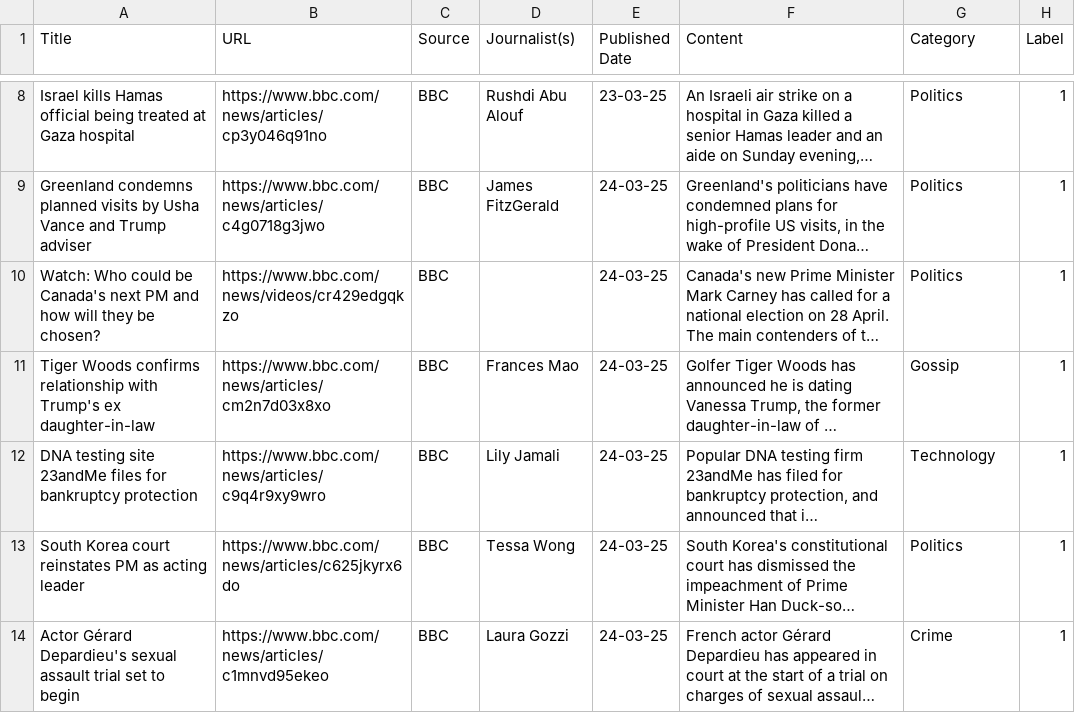
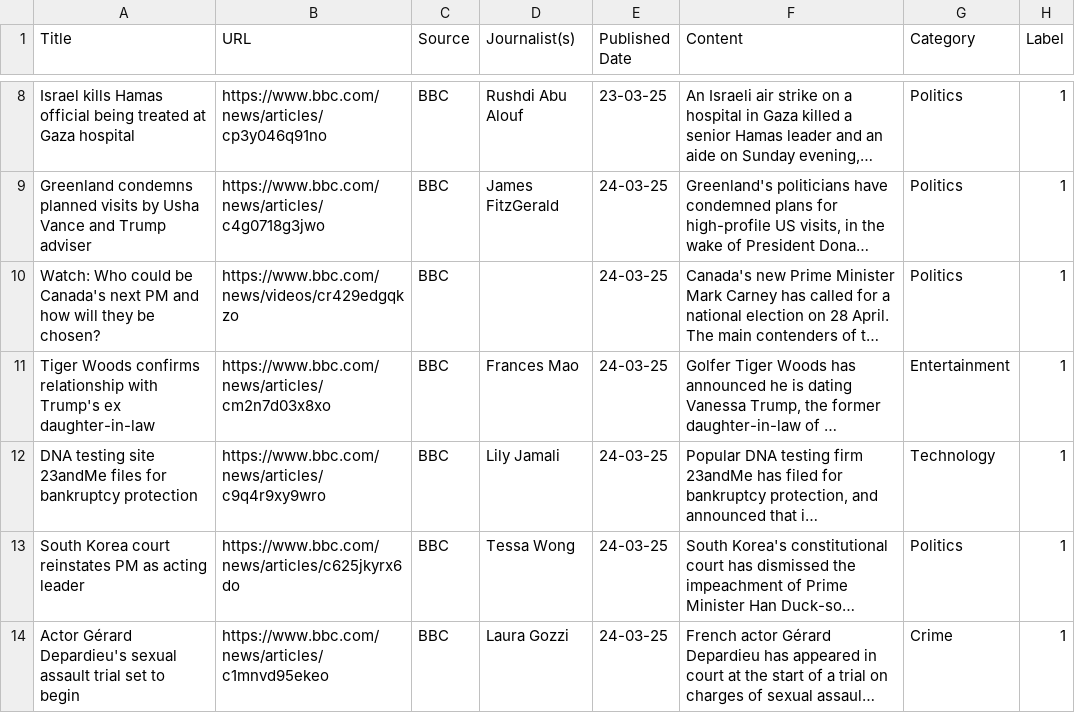
Before and after one commit to ivetkalchev/DeFactify, a CSV file: scraper/dataset/bbc_24.03.25_real.csv, drawn as a sheet; only a part is shown, gaps mark what is left out; long unchanged cells end in …; the diff names each change by its address in the sheet, - before the commit and + after, or states it on an @@ line.

```diff
--- a/scraper/dataset/bbc_24.03.25_real.csv
+++ b/scraper/dataset/bbc_24.03.25_real.csv
-G11 (Category): Gossip
+G11 (Category): Entertainment
```
Also changed, not shown: scraper/dataset/bbc_06.04.25_real.csv, scraper/dataset/bbc_23.03.25_real.csv, 5 other files.
